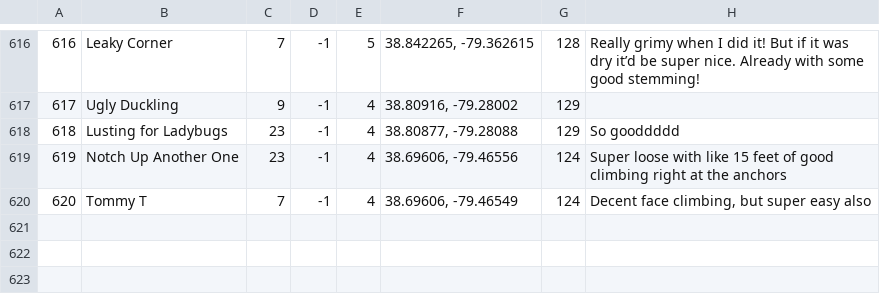
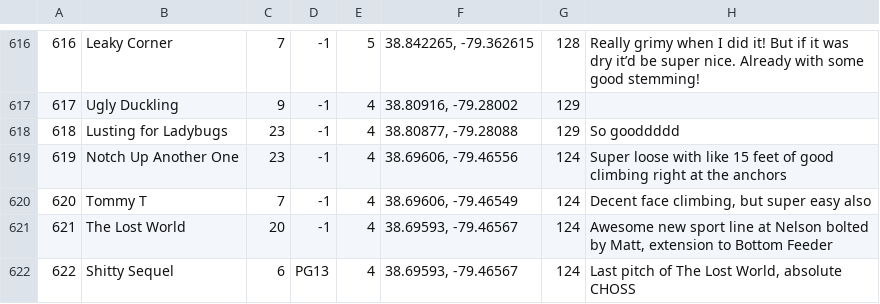
Before and after one commit to achiquit/ticks-db, a CSV file: data/climbs.csv, drawn as a sheet; only a part is shown, gaps mark what is left out.

```diff
--- a/data/climbs.csv
+++ b/data/climbs.csv
@@ -620 +620,3 @@
 620,"Tommy T",7,-1,4,"38.69606, -79.46549",124,"Decent face climbing, but super easy also"
+621,"The Lost World",20,-1,4,"38.69593, -79.46567",124,"Awesome new sport line at Nelson bolted by Matt, extension to Bottom Feeder"
+622,"Shitty Sequel",6,"PG13",4,"38.69593, -79.46567",124,"Last pitch of The Lost World, absolute CHOSS"
```
Also changed, not shown: data/clients.csv, data/guided.csv, 5 other files.
